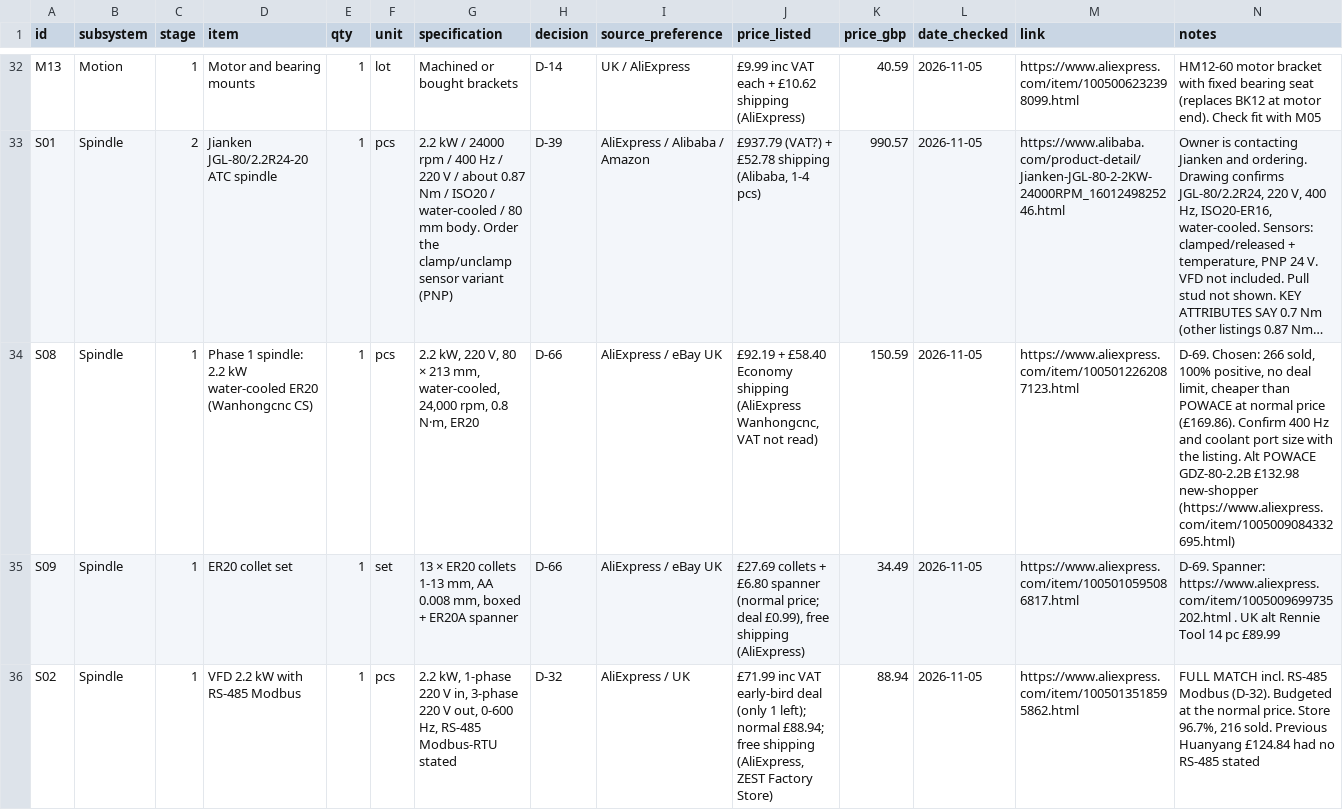
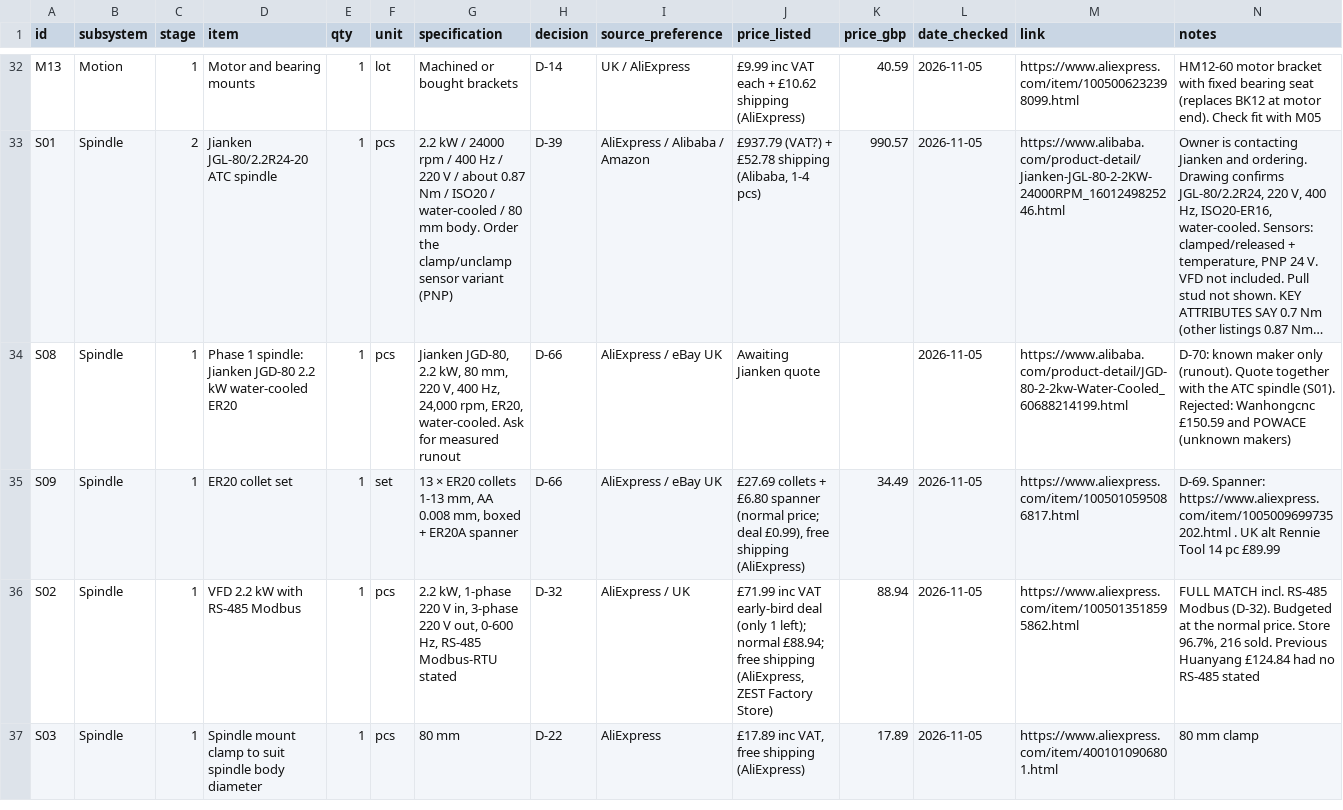
Before and after one commit to yousef-chitani/Type_0_CNC, a CSV file: docs/bom.csv, drawn as a sheet; only a part is shown, gaps mark what is left out; the shorter side is filled out with more unchanged rows; long unchanged cells end in …; the diff names each change by its address in the sheet, - before the commit and + after, or states it on an @@ line.

```diff
--- a/docs/bom.csv
+++ b/docs/bom.csv
-D34 (item): …1 spindle: 2.2 kW water-cooled ER20 (Wanhongcnc CS)
+D34 (item): …1 spindle: Jianken JGD-80 2.2 kW water-cooled ER20
-G34 (specification): 2.2 kW, 220 V, 80 × 213 mm, water-cooled, 24,000 rpm, 0.8 N·m, ER20
+G34 (specification): Jianken JGD-80, 2.2 kW, 80 mm, 220 V, 400 Hz, 24,000 rpm, ER20, water-cooled. Ask for measured runout
-J34 (price_listed): £92.19 + £58.40 Economy shipping (AliExpress Wanhongcnc, VAT not read)
+J34 (price_listed): Awaiting Jianken quote
-K34 (price_gbp): 150.59
+K34 (price_gbp): (empty)
-M34 (link): https://www.aliexpress.com/item/1005012262087123.html
+M34 (link): https://www.alibaba.com/product-detail/JGD-80-2-2kw-Water-Cooled_60688214199.html
-N34 (notes): D-69. Chosen: 266 sold, 100% positive, no deal limit, cheaper than POWACE at normal price (£169.86). Confirm 400 Hz and coolant port size with the listing. Alt POWACE GDZ-80-2.2B £132.98 new-shopper (https://www.aliexpress.com/item/1005009084332695.html)
+N34 (notes): D-70: known maker only (runout). Quote together with the ATC spindle (S01). Rejected: Wanhongcnc £150.59 and POWACE (unknown makers)
```
Also changed, not shown: 3 other files.
